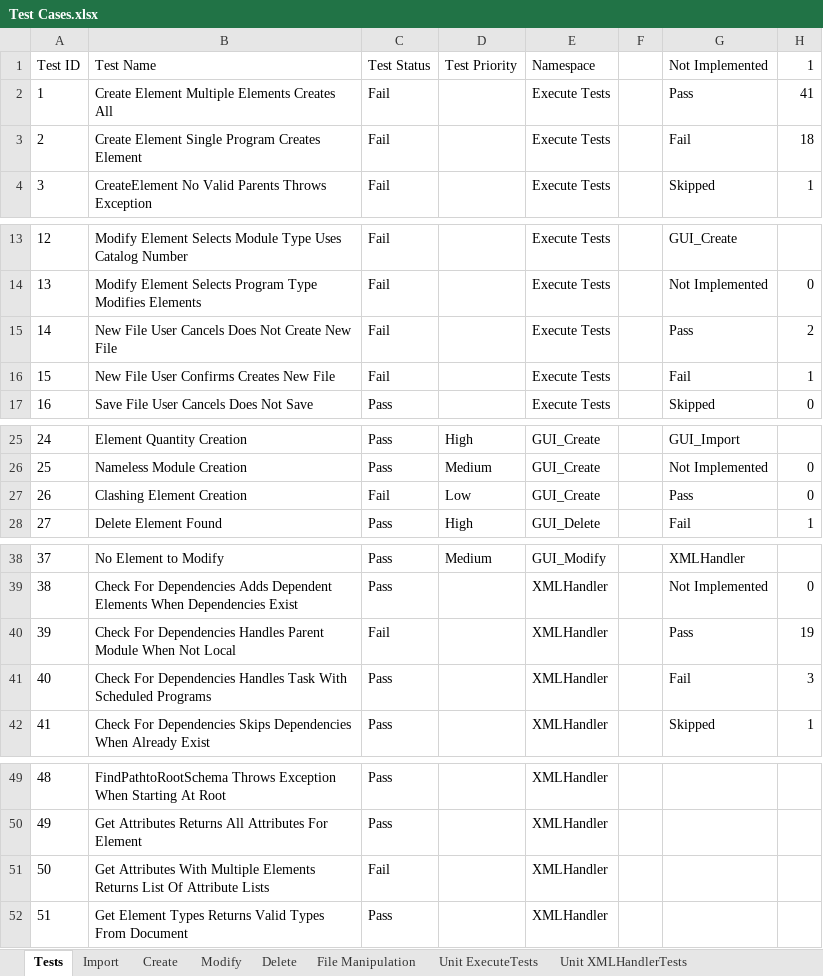
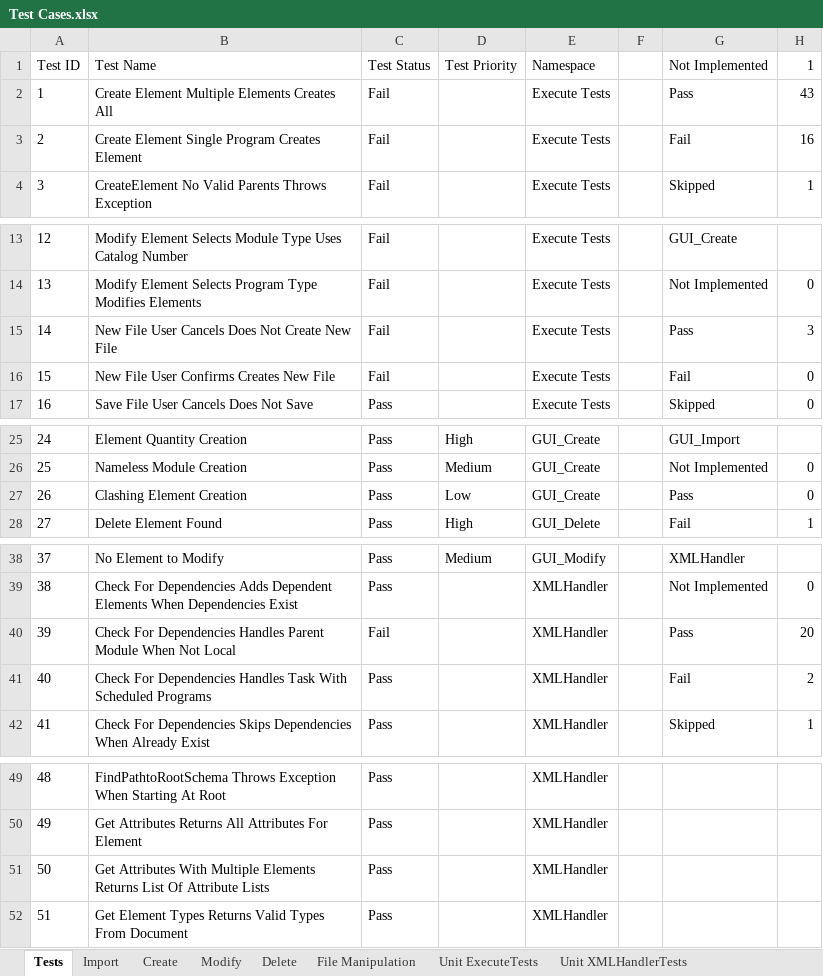
Before and after one commit to CorbinFerguson/ThesisBuildTool, an Excel workbook: Test Cases.xlsx, sheet Tests, drawn as a sheet; only a part is shown, gaps mark what is left out; values as stored, in another font and other column widths than the file's, no borders; charts and pictures and conditional formats and table styles not drawn; the diff names each change by its address in the sheet, - before the commit and + after, or states it on an @@ line.

Commit message:
update import elements and associated test.

```diff
--- a/Test Cases.xlsx (sheet Tests)
+++ b/Test Cases.xlsx (sheet Tests)
-H2: 41
+H2: 43
-H3: 18
+H3: 16
-H15: 2
+H15: 3
-H16: 1
+H16: 0
-C27: Fail
+C27: Pass
-H40: 19
+H40: 20
-H41: 3
+H41: 2
-C51: Fail
+C51: Pass
```
Also changed, not shown: sheet Import, sheet Create, sheet Unit XMLHandlerTests, charts or pictures, 4 other files.
